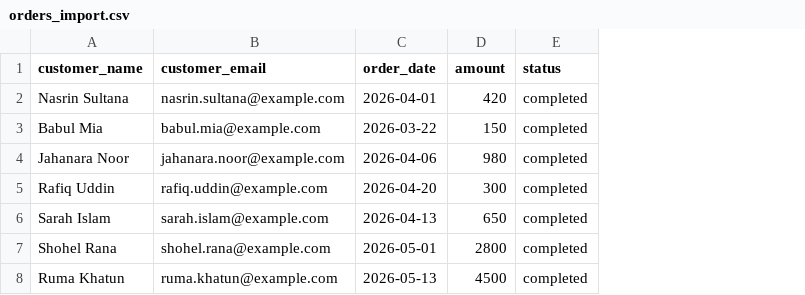
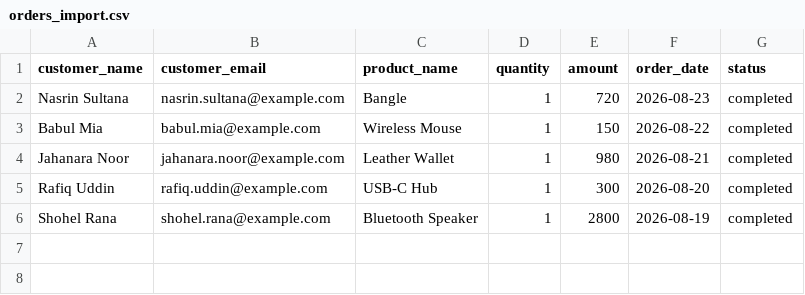
Before and after one commit to NafisaTasnimR/Keepify, a CSV file: orders_import.csv, drawn as a sheet; removed rows and columns are numbered as before the commit, all else as after; the diff names each change by its address in the sheet, - before the commit and + after, or states it on an @@ line.

Commit message:
feat: remove product SKU; implement product status filtering and refine order sales analytics; update date formatting and CSV import UI

```diff
--- a/orders_import.csv
+++ b/orders_import.csv
-column C (order_date), rows 2-5: 2026-04-01 | 2026-03-22 | 2026-04-06 | 2026-04-20; row 7: 2026-05-01
+column C (product_name), rows 2-6: Bangle | Wireless Mouse | Leather Wallet | USB-C Hub | Bluetooth Speaker
+column D (quantity), rows 2-6: all 1
+column F (order_date), rows 2-6: 2026-08-23 | 2026-08-22 | 2026-08-21 | 2026-08-20 | 2026-08-19
-E2 (amount): 420
+E2 (amount): 720
-row 6: Sarah Islam | sarah.islam@example.com | 2026-04-13 | 650 | completed
-row 8: Ruma Khatun | ruma.khatun@example.com | 2026-05-13 | 4500 | completed
```
Also changed, not shown: 6 other files.
